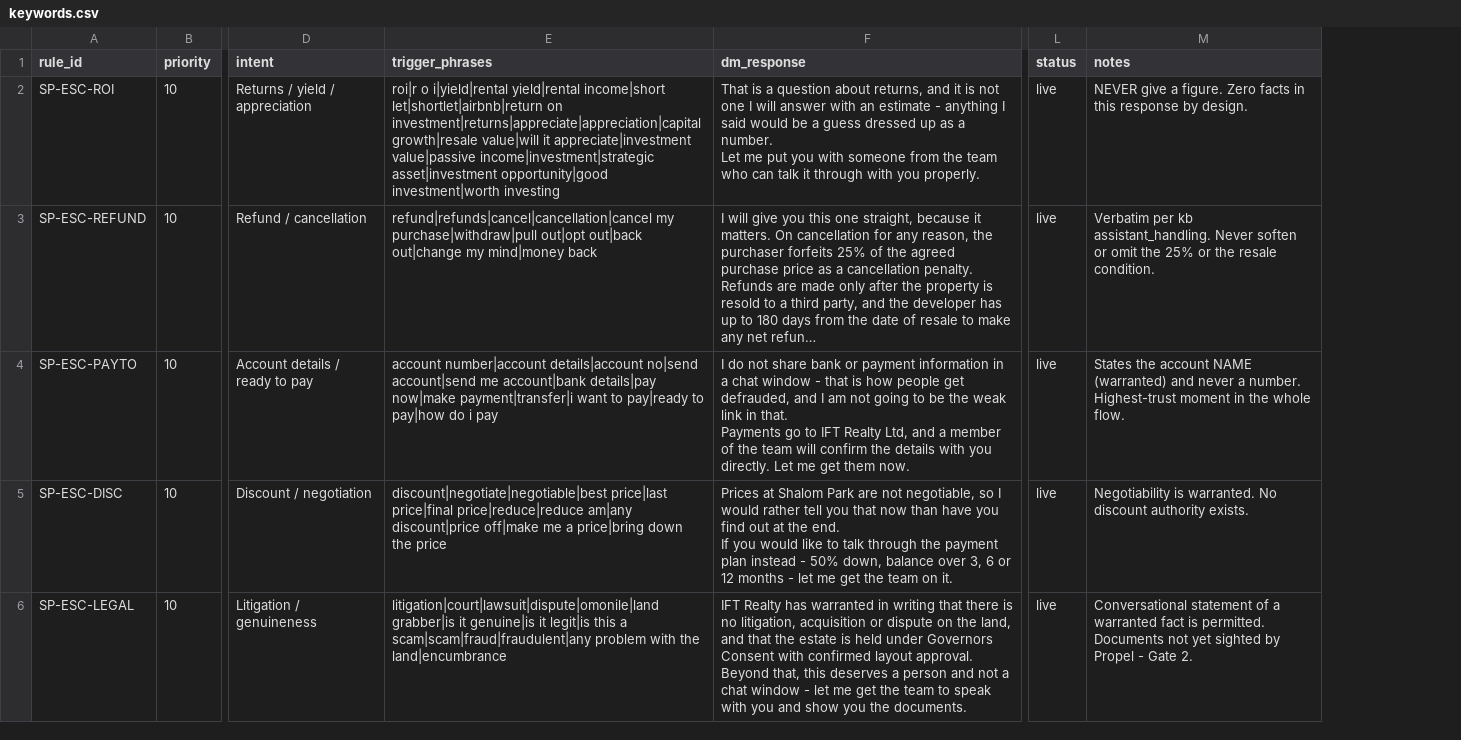
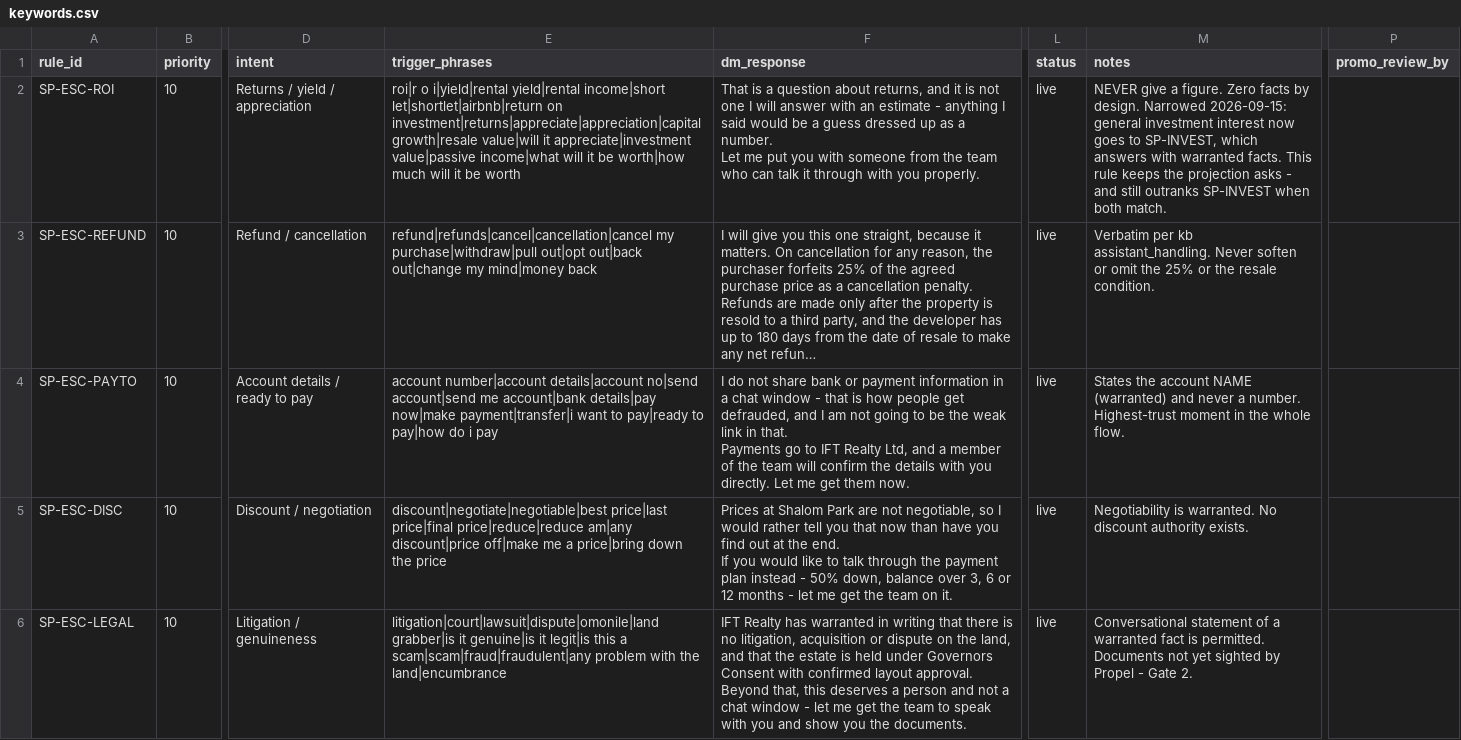
Before and after one commit to aadamola/PROPEL, a CSV file: clients/shalom-park/keywords.csv, drawn as a sheet; only a part is shown, gaps mark what is left out; long unchanged cells end in …; the diff covers the shown part only; the diff names each change by its address in the sheet, - before the commit and + after, or states it on an @@ line.

```diff
--- a/clients/shalom-park/keywords.csv
+++ b/clients/shalom-park/keywords.csv
+column P (promo_review_by), empty
-E2 (trigger_phrases): …appreciate|investment value|passive income|investment|strategic asset|investment opportunity|good investment|worth investing
+E2 (trigger_phrases): …appreciate|investment value|passive income|what will it be worth|how much will it be worth
-M2 (notes): …Zero facts in this response by design.
+M2 (notes): …Zero facts by design. Narrowed 2026-09-15: general investment interest now goes to SP-INVEST, which answers with warranted facts. This rule keeps the projection asks - and still outranks SP-INVEST when both match.
```
Also changed, not shown: 1 added row and 7 edited cells elsewhere in this file, 13 other files.
